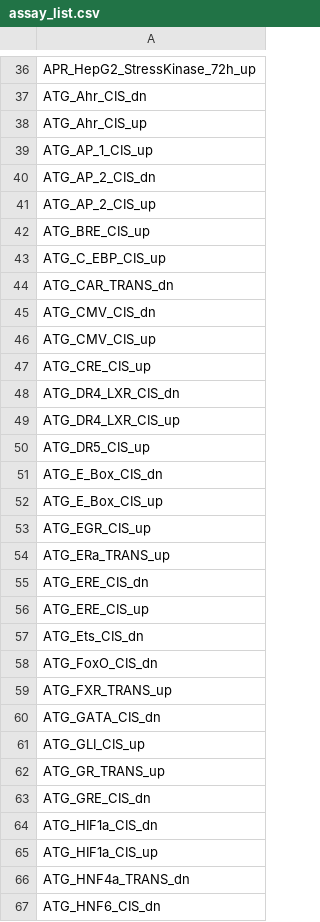
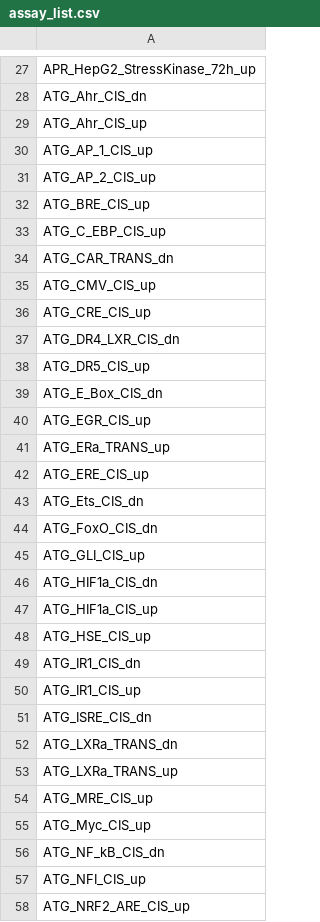
Before and after one commit to kristineccles/Geo-Tox-Hazard, a CSV file: GeoToxHazard-App/assay_list.csv, drawn as a sheet; only a part is shown, gaps mark what is left out; the shorter side is filled out with more unchanged rows; the diff covers the shown part only.

```diff
--- a/GeoToxHazard-App/assay_list.csv
+++ b/GeoToxHazard-App/assay_list.csv
@@ -39,3 +30,2 @@
 "ATG_AP_1_CIS_up"
-"ATG_AP_2_CIS_dn"
 "ATG_AP_2_CIS_up"
@@ -44,3 +34,2 @@
 "ATG_CAR_TRANS_dn"
-"ATG_CMV_CIS_dn"
 "ATG_CMV_CIS_up"
@@ -48,9 +37,6 @@
 "ATG_DR4_LXR_CIS_dn"
-"ATG_DR4_LXR_CIS_up"
 "ATG_DR5_CIS_up"
 "ATG_E_Box_CIS_dn"
-"ATG_E_Box_CIS_up"
 "ATG_EGR_CIS_up"
 "ATG_ERa_TRANS_up"
-"ATG_ERE_CIS_dn"
 "ATG_ERE_CIS_up"
@@ -58,10 +44,4 @@
 "ATG_FoxO_CIS_dn"
-"ATG_FXR_TRANS_up"
-"ATG_GATA_CIS_dn"
 "ATG_GLI_CIS_up"
-"ATG_GR_TRANS_up"
-"ATG_GRE_CIS_dn"
 "ATG_HIF1a_CIS_dn"
 "ATG_HIF1a_CIS_up"
-"ATG_HNF4a_TRANS_dn"
-"ATG_HNF6_CIS_dn"
```
Also changed, not shown: 140 removed rows elsewhere in this file, GeoToxHazard-App/heatmap_df.csv, 3 other files.
